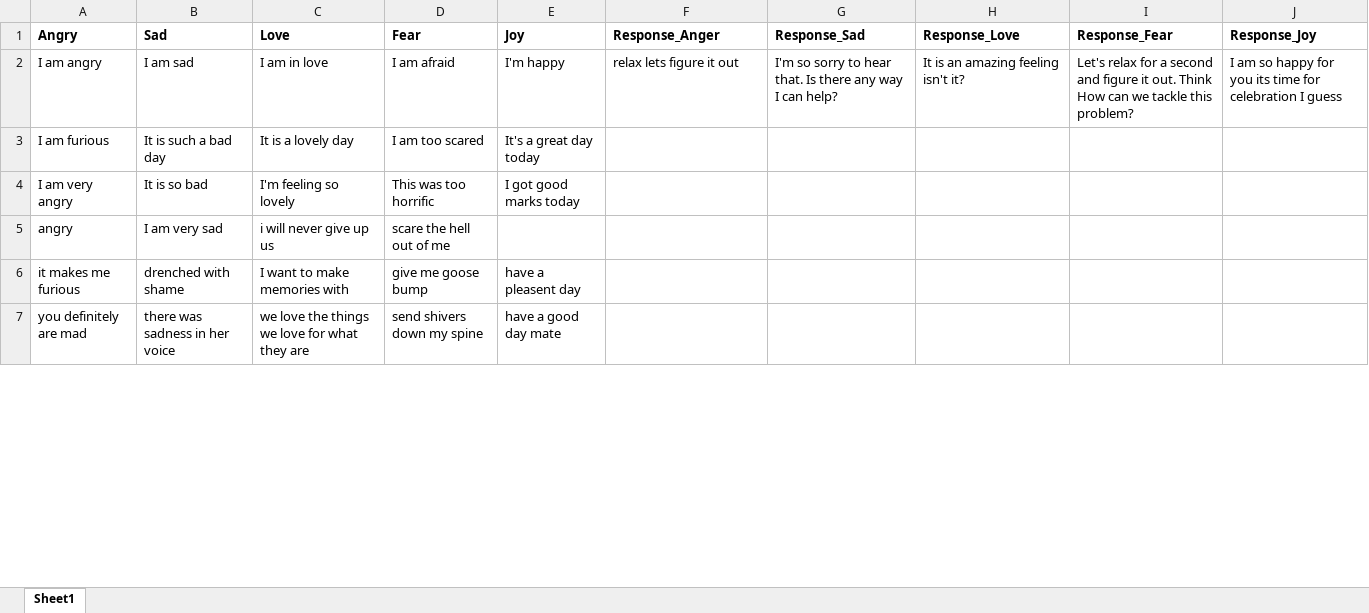
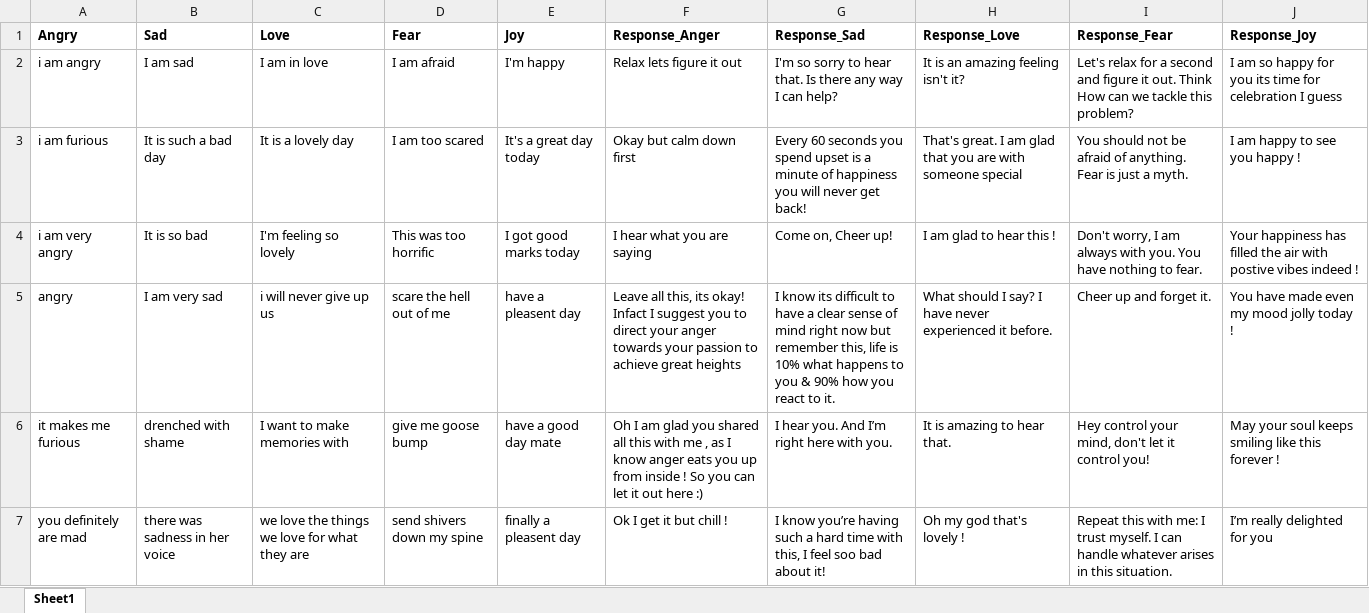
Before and after one commit to udyan2/python-project, an Excel workbook: emotions.xlsx, sheet Sheet1, drawn as a sheet; only a part is shown; values as stored, in another font and other column widths than the file's, no borders; the diff covers the shown part only; the diff names each change by its address in the sheet, - before the commit and + after, or states it on an @@ line.

```diff
--- a/emotions.xlsx (sheet Sheet1)
+++ b/emotions.xlsx (sheet Sheet1)
-A2 (Angry): I am angry
+A2 (Angry): i am angry
-F2 (Response_Anger): relax lets figure it out
+F2 (Response_Anger): Relax lets figure it out
-A3 (Angry): I am furious
+A3 (Angry): i am furious
-F3 (Response_Anger): (empty)
+F3 (Response_Anger): Okay but calm down first
-G3 (Response_Sad): (empty)
+G3 (Response_Sad): Every 60 seconds you spend upset is a minute of happiness you will never get back!
-H3 (Response_Love): (empty)
+H3 (Response_Love): That's great. I am glad that you are with someone special
-I3 (Response_Fear): (empty)
+I3 (Response_Fear): You should not be afraid of anything. Fear is just a myth.
-J3 (Response_Joy): (empty)
+J3 (Response_Joy): I am happy to see you happy !
-A4 (Angry): I am very angry
+A4 (Angry): i am very angry
-F4 (Response_Anger): (empty)
+F4 (Response_Anger): I hear what you are saying
-G4 (Response_Sad): (empty)
+G4 (Response_Sad): Come on, Cheer up!
-H4 (Response_Love): (empty)
+H4 (Response_Love): I am glad to hear this !
-I4 (Response_Fear): (empty)
+I4 (Response_Fear): Don't worry, I am always with you. You have nothing to fear.
-J4 (Response_Joy): (empty)
+J4 (Response_Joy): Your happiness has filled the air with postive vibes indeed !
-E5 (Joy): (empty)
+E5 (Joy): have a pleasent day
-F5 (Response_Anger): (empty)
+F5 (Response_Anger): Leave all this, its okay! Infact I suggest you to direct your anger towards your passion to achieve great heights
-G5 (Response_Sad): (empty)
+G5 (Response_Sad): I know its difficult to have a clear sense of mind right now but remember this, life is 10% what happens to you & 90% how you react to it.
-H5 (Response_Love): (empty)
+H5 (Response_Love): What should I say? I have never experienced it before.
-I5 (Response_Fear): (empty)
+I5 (Response_Fear): Cheer up and forget it.
-J5 (Response_Joy): (empty)
+J5 (Response_Joy): You have made even my mood jolly today !
-E6 (Joy): have a pleasent day
+E6 (Joy): have a good day mate
-F6 (Response_Anger): (empty)
+F6 (Response_Anger): Oh I am glad you shared all this with me , as I know anger eats you up from inside ! So you can let it out here :)
-G6 (Response_Sad): (empty)
+G6 (Response_Sad): I hear you. And I’m right here with you.
-H6 (Response_Love): (empty)
+H6 (Response_Love): It is amazing to hear that.
-I6 (Response_Fear): (empty)
+I6 (Response_Fear): Hey control your mind, don't let it control you!
-J6 (Response_Joy): (empty)
+J6 (Response_Joy): May your soul keeps smiling like this forever !
-E7 (Joy): have a good day mate
+E7 (Joy): finally a pleasent day
-F7 (Response_Anger): (empty)
+F7 (Response_Anger): Ok I get it but chill !
-G7 (Response_Sad): (empty)
+G7 (Response_Sad): I know you’re having such a hard time with this, I feel soo bad about it!
-H7 (Response_Love): (empty)
+H7 (Response_Love): Oh my god that's lovely !
-I7 (Response_Fear): (empty)
+I7 (Response_Fear): Repeat this with me: I trust myself. I can handle whatever arises in this situation.
-J7 (Response_Joy): (empty)
+J7 (Response_Joy): I’m really delighted for you
```
Also changed, not shown: 2 removed rows and 99 edited cells elsewhere in this sheet, 2 other files.
